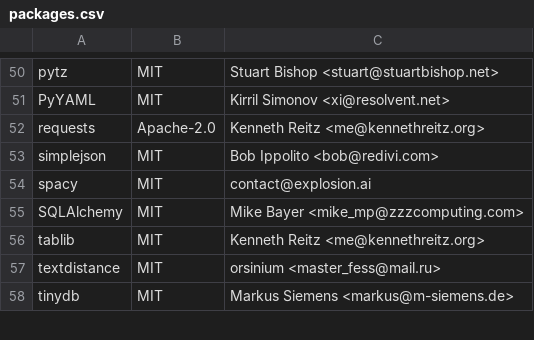
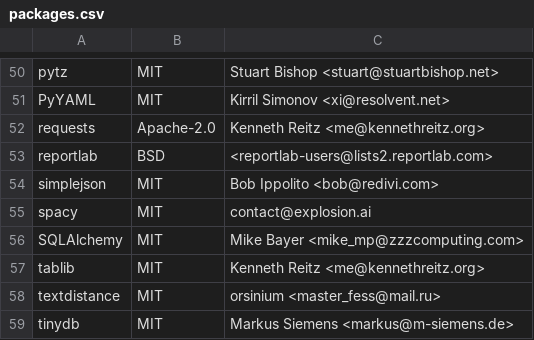
Before and after one commit to raffishquartan/Klayers, a CSV file: pipeline/serverless_python3.8/config/Klayers-devp38/packages.csv, drawn as a sheet; only a part is shown, gaps mark what is left out; the diff names each change by its address in the sheet, - before the commit and + after, or states it on an @@ line.

Commit message:
added reportlab

```diff
--- a/pipeline/serverless_python3.8/config/Klayers-devp38/packages.csv
+++ b/pipeline/serverless_python3.8/config/Klayers-devp38/packages.csv
+row 53: reportlab | BSD | <reportlab-users@lists2.reportlab.com>
```
